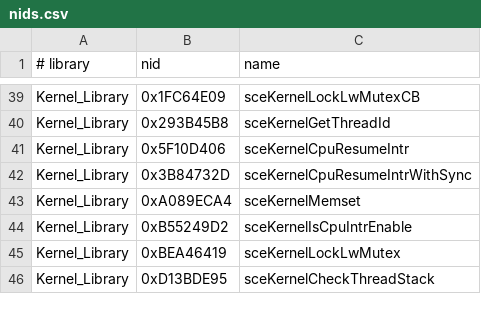
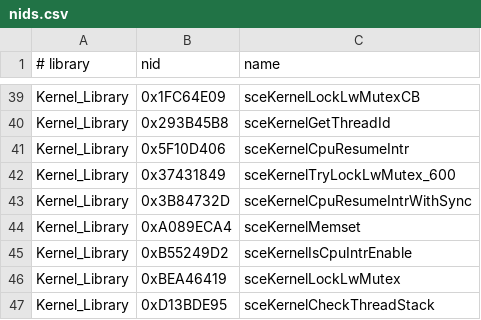
Before and after one commit to TeamGDB/PortableKit, a CSV file: configs/nids.csv, drawn as a sheet; only a part is shown, gaps mark what is left out; the diff names each change by its address in the sheet, - before the commit and + after, or states it on an @@ line.

Commit message:
Register sceKernelTryLockLwMutex_600 NID

```diff
--- a/configs/nids.csv
+++ b/configs/nids.csv
+row 42: Kernel_Library | 0x37431849 | sceKernelTryLockLwMutex_600
```
